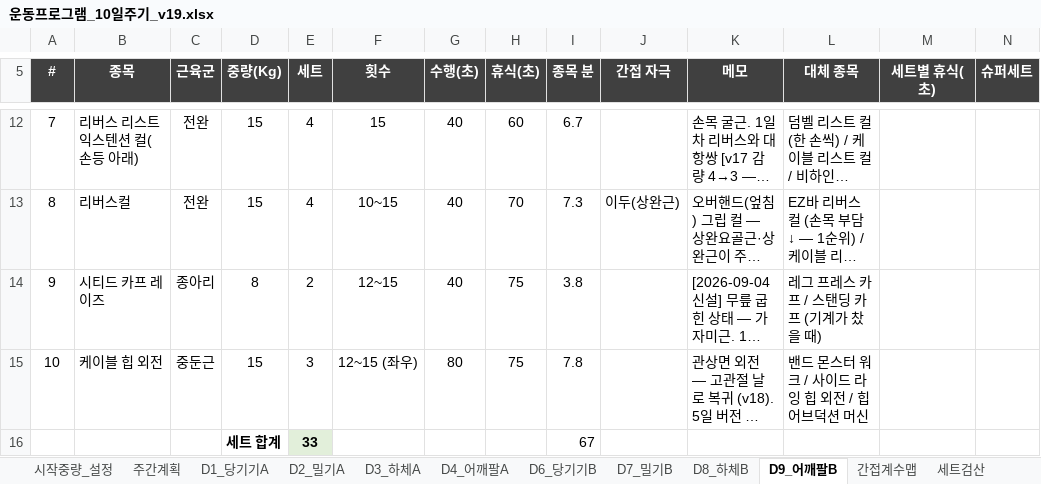
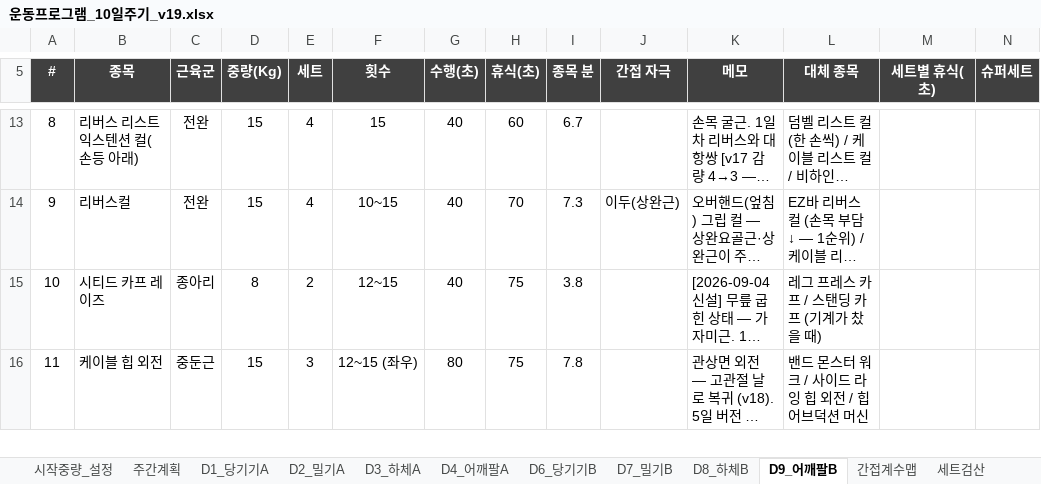
Before and after one commit to ktmffl-max/health1234, an Excel workbook: 운동프로그램_10일주기_v19.xlsx, sheet D9_어깨팔B, drawn as a sheet; only a part is shown, gaps mark what is left out; long unchanged cells end in …; values as stored, in another font and other column widths than the file's, no borders; conditional formats not drawn; removed rows and columns are numbered as before the commit, all else as after; the diff covers the shown part only; the diff names each change by its address in the sheet, - before the commit and + after, or states it on an @@ line.

```diff
--- a/운동프로그램_10일주기_v19.xlsx (sheet D9_어깨팔B)
+++ b/운동프로그램_10일주기_v19.xlsx (sheet D9_어깨팔B)
@@ column A (#) renumbered between rows 2 and 46 @@
-row 16:  |  |  | 세트 합계 | 33 |  |  |  | 67
```
Also changed, not shown: 3 added rows elsewhere in this sheet, sheet 주간계획, sheet 세트검산, sheet 간접계수맵, sheet D4_어깨팔A, sheet D7_밀기B, formulas that keep their value, 2 other files.
